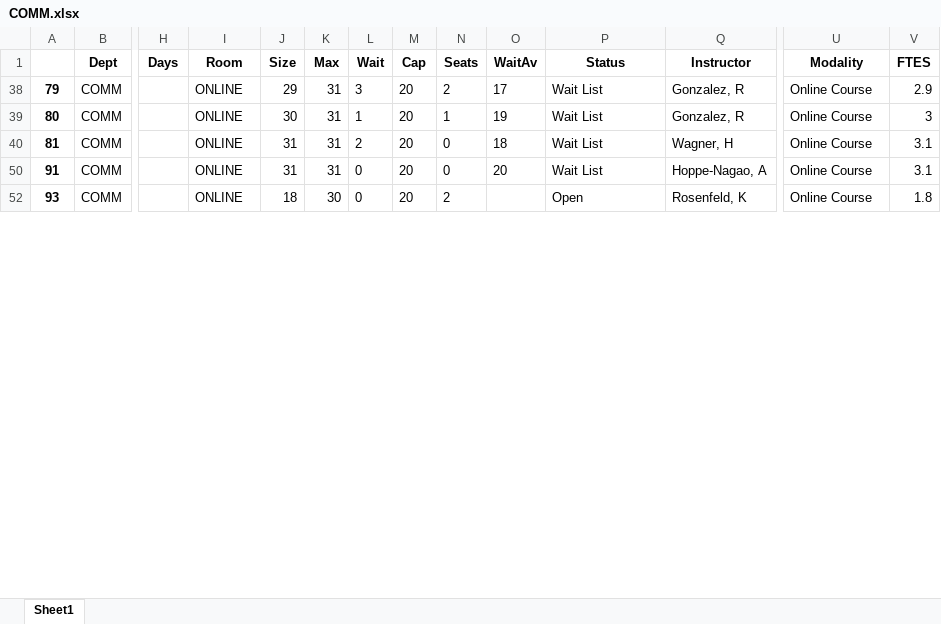
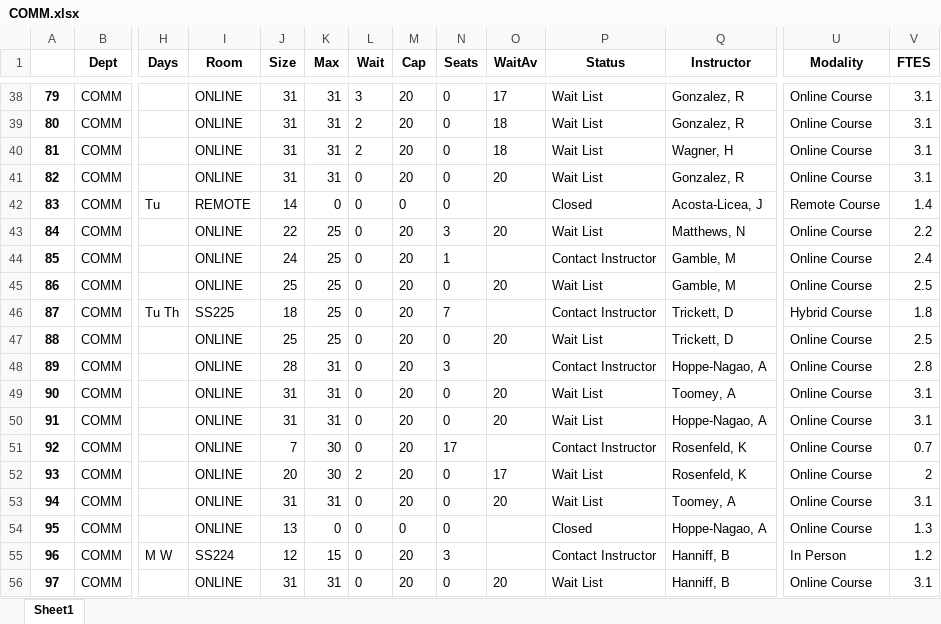
Before and after one commit to fmixson/DivisionEnrollment, an Excel workbook: COMM/COMM.xlsx, sheet Sheet1, drawn as a sheet; only a part is shown, gaps mark what is left out; values as stored, in another font and other column widths than the file's, no borders; rows hold the shown columns only; the diff covers the shown part only; the diff names each change by its address in the sheet, - before the commit and + after, or states it on an @@ line.

```diff
--- a/COMM/COMM.xlsx (sheet Sheet1)
+++ b/COMM/COMM.xlsx (sheet Sheet1)
-J38 (Size): 29
+J38 (Size): 31
-N38 (Seats): 2
+N38 (Seats): 0
-V38 (FTES): 2.9
+V38 (FTES): 3.1
-J39 (Size): 30
+J39 (Size): 31
-L39 (Wait): 1
+L39 (Wait): 2
-N39 (Seats): 1
+N39 (Seats): 0
-O39 (WaitAv): 19
+O39 (WaitAv): 18
-V39 (FTES): 3
+V39 (FTES): 3.1
@@ row 41 unhidden: 82 | COMM |  | ONLINE | 31 | 31 | 0 | 20 | 0 | 20 | Wait List | Gonzalez, R | Online Course | 3.1 @@
@@ row 42 unhidden: 83 | COMM | Tu | REMOTE | 14 | 0 | 0 | 0 | 0 |  | Closed | Acosta-Licea, J | Remote Course | 1.4 @@
@@ row 43 unhidden: 84 | COMM |  | ONLINE | 22 | 25 | 0 | 20 | 3 | 20 | Wait List | Matthews, N | Online Course | 2.2 @@
@@ row 44 unhidden: 85 | COMM |  | ONLINE | 24 | 25 | 0 | 20 | 1 |  | Contact Instructor | Gamble, M | Online Course | 2.4 @@
@@ row 45 unhidden: 86 | COMM |  | ONLINE | 25 | 25 | 0 | 20 | 0 | 20 | Wait List | Gamble, M | Online Course | 2.5 @@
+row 46: 87 | COMM | Tu Th | SS225 | 18 | 25 | 0 | 20 | 7 |  | Contact Instructor | Trickett, D | Hybrid Course | 1.8
+row 47: 88 | COMM |  | ONLINE | 25 | 25 | 0 | 20 | 0 | 20 | Wait List | Trickett, D | Online Course | 2.5
@@ row 48 unhidden: 89 | COMM |  | ONLINE | 28 | 31 | 0 | 20 | 3 |  | Contact Instructor | Hoppe-Nagao, A | Online Course | 2.8 @@
+row 49: 90 | COMM |  | ONLINE | 31 | 31 | 0 | 20 | 0 | 20 | Wait List | Toomey, A | Online Course | 3.1
@@ row 51 unhidden: 92 | COMM |  | ONLINE | 7 | 30 | 0 | 20 | 17 |  | Contact Instructor | Rosenfeld, K | Online Course | 0.7 @@
-J52 (Size): 18
+J52 (Size): 20
-L52 (Wait): 0
+L52 (Wait): 2
-N52 (Seats): 2
+N52 (Seats): 0
-O52 (WaitAv): (empty)
+O52 (WaitAv): 17
-P52 (Status): Open
+P52 (Status): Wait List
-V52 (FTES): 1.8
+V52 (FTES): 2
@@ row 53 unhidden: 94 | COMM |  | ONLINE | 31 | 31 | 0 | 20 | 0 | 20 | Wait List | Toomey, A | Online Course | 3.1 @@
@@ row 54 unhidden: 95 | COMM |  | ONLINE | 13 | 0 | 0 | 0 | 0 |  | Closed | Hoppe-Nagao, A | Online Course | 1.3 @@
@@ row 55 unhidden: 96 | COMM | M W | SS224 | 12 | 15 | 0 | 20 | 3 |  | Contact Instructor | Hanniff, B | In Person | 1.2 @@
+row 56: 97 | COMM |  | ONLINE | 31 | 31 | 0 | 20 | 0 | 20 | Wait List | Hanniff, B | Online Course | 3.1
```
Also changed, not shown: 21 added rows, 37 hidden or unhidden rows and 9 edited cells elsewhere in this sheet, hidden cells, COMM/COMM_modalities.xlsx, Division_Enrollment.xlsx, 32 other files.
